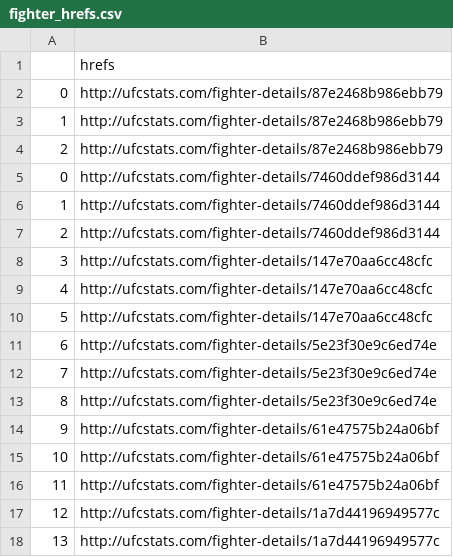
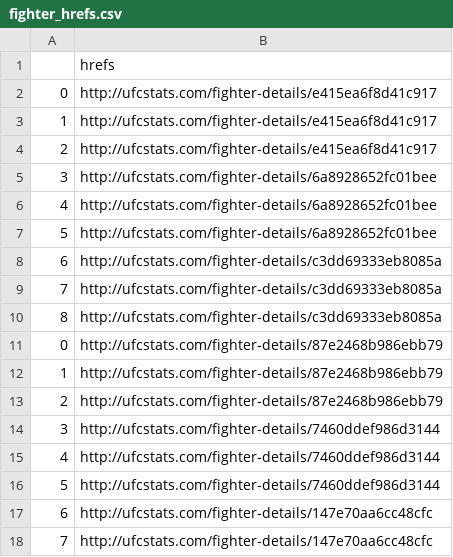
Before and after one commit to a925sw/ufc_stats, a CSV file: data/fighter_hrefs.csv, drawn as a sheet; only a part is shown; the shorter side is filled out with more unchanged rows; addresses are those after the commit; the diff names each change by its address in the sheet, - before the commit and + after, or states it on an @@ line.

```diff
--- a/data/fighter_hrefs.csv
+++ b/data/fighter_hrefs.csv
+row 2: 0 | http://ufcstats.com/fighter-details/e415ea6f8d41c917
+row 3: 1 | http://ufcstats.com/fighter-details/e415ea6f8d41c917
+row 4: 2 | http://ufcstats.com/fighter-details/e415ea6f8d41c917
+row 5: 3 | http://ufcstats.com/fighter-details/6a8928652fc01bee
+row 6: 4 | http://ufcstats.com/fighter-details/6a8928652fc01bee
+row 7: 5 | http://ufcstats.com/fighter-details/6a8928652fc01bee
+row 8: 6 | http://ufcstats.com/fighter-details/c3dd69333eb8085a
+row 9: 7 | http://ufcstats.com/fighter-details/c3dd69333eb8085a
+row 10: 8 | http://ufcstats.com/fighter-details/c3dd69333eb8085a
@@ column A renumbered from row 14 down @@
```
Also changed, not shown: data/career_fighter_stats.csv, data/future_fights_data.csv, 19 other files.
